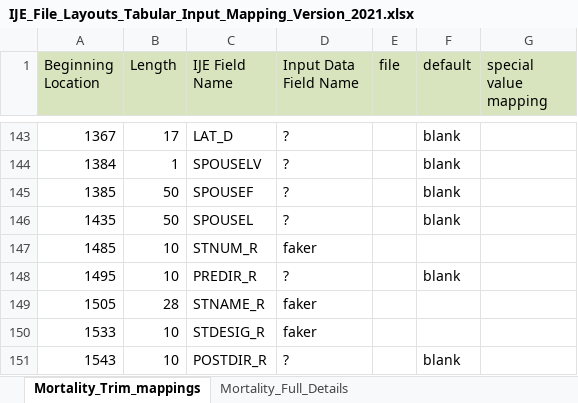
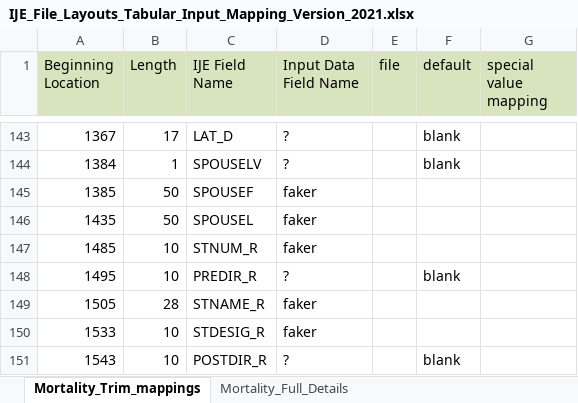
Before and after one commit to nightingaleproject/vrdr-dotnet, an Excel workbook: tools/IJE_File_Layouts_Tabular_Input_Mapping_Version_2021.xlsx, sheet Mortality_Trim_mappings, drawn as a sheet; only a part is shown, gaps mark what is left out; values as stored, in another font and other column widths than the file's, no borders; the diff names each change by its address in the sheet, - before the commit and + after, or states it on an @@ line.

Commit message:
Fix spouse name to use faker for all fields

```diff
--- a/tools/IJE_File_Layouts_Tabular_Input_Mapping_Version_2021.xlsx (sheet Mortality_Trim_mappings)
+++ b/tools/IJE_File_Layouts_Tabular_Input_Mapping_Version_2021.xlsx (sheet Mortality_Trim_mappings)
-D145:D146 (Input Data Field Name): ?
+D145:D146 (Input Data Field Name): faker
-F145:F146 (default): blank
+F145:F146 (default): (empty)
```
Also changed, not shown: sheet Mortality_Full_Details, 1 other file.
